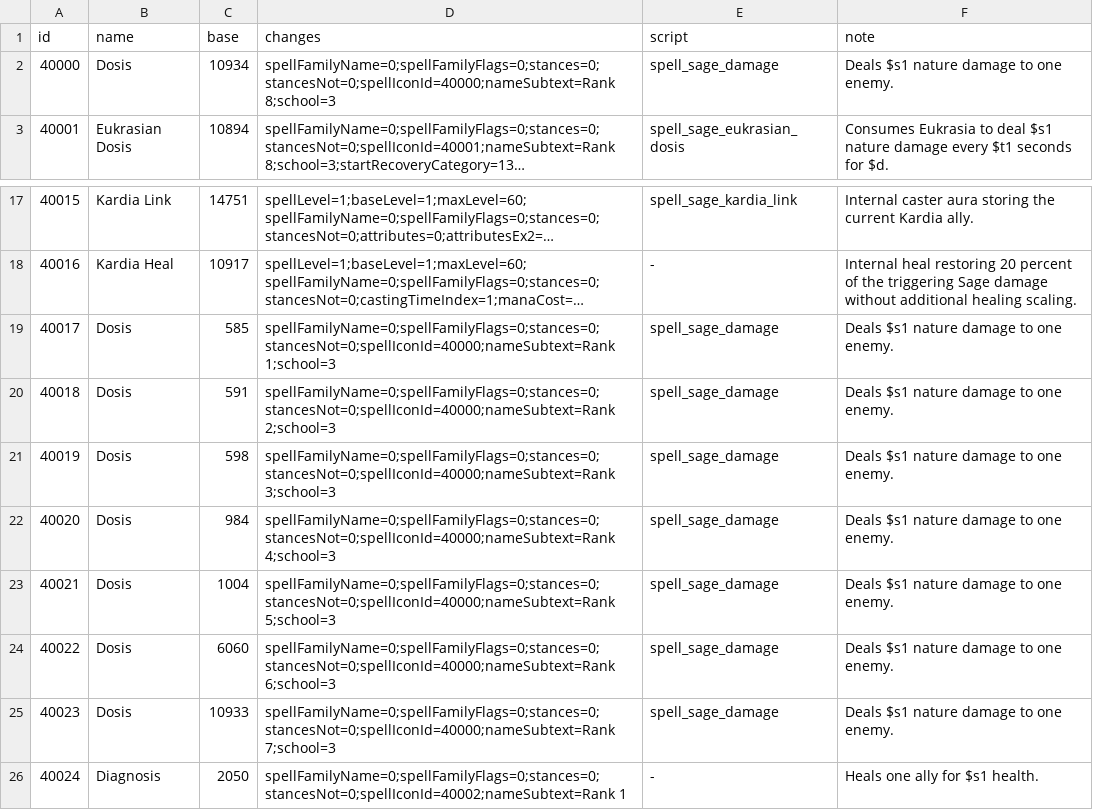
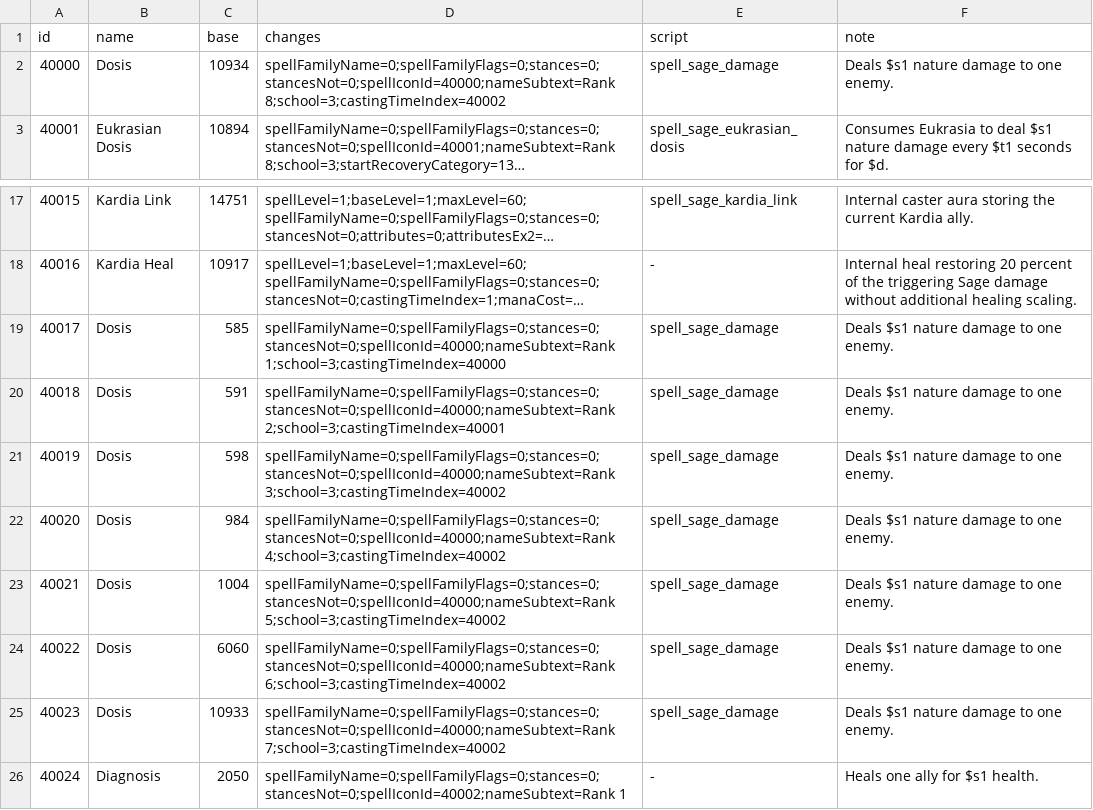
Before and after one commit to Xe/ascian, a TSV file: sage/spells.tsv, drawn as a sheet; only a part is shown, gaps mark what is left out; long unchanged cells end in …; the diff names each change by its address in the sheet, - before the commit and + after, or states it on an @@ line.

Commit message:
feat(sage): shorten dosis casts by thirty percent
Add shared server and client cast-time rows for Dosis ranks while retaining damage, mana costs, and the custom XIV icons.

Verified eight data tests, generated SQL checks, and MPQ readback of all five client tables.

Signed-off-by: Xe Iaso <me@xeiaso.net>

```diff
--- a/sage/spells.tsv
+++ b/sage/spells.tsv
-D2 (changes): spellFamilyName=0;spellFamilyFlags=0;stances=0;stancesNot=0;spellIconId=40000;nameSubtext=Rank 8;school=3
+D2 (changes): spellFamilyName=0;spellFamilyFlags=0;stances=0;stancesNot=0;spellIconId=40000;nameSubtext=Rank 8;school=3;castingTimeIndex=40002
-D19 (changes): spellFamilyName=0;spellFamilyFlags=0;stances=0;stancesNot=0;spellIconId=40000;nameSubtext=Rank 1;school=3
+D19 (changes): spellFamilyName=0;spellFamilyFlags=0;stances=0;stancesNot=0;spellIconId=40000;nameSubtext=Rank 1;school=3;castingTimeIndex=40000
-D20 (changes): spellFamilyName=0;spellFamilyFlags=0;stances=0;stancesNot=0;spellIconId=40000;nameSubtext=Rank 2;school=3
+D20 (changes): spellFamilyName=0;spellFamilyFlags=0;stances=0;stancesNot=0;spellIconId=40000;nameSubtext=Rank 2;school=3;castingTimeIndex=40001
-D21 (changes): spellFamilyName=0;spellFamilyFlags=0;stances=0;stancesNot=0;spellIconId=40000;nameSubtext=Rank 3;school=3
+D21 (changes): spellFamilyName=0;spellFamilyFlags=0;stances=0;stancesNot=0;spellIconId=40000;nameSubtext=Rank 3;school=3;castingTimeIndex=40002
-D22 (changes): spellFamilyName=0;spellFamilyFlags=0;stances=0;stancesNot=0;spellIconId=40000;nameSubtext=Rank 4;school=3
+D22 (changes): spellFamilyName=0;spellFamilyFlags=0;stances=0;stancesNot=0;spellIconId=40000;nameSubtext=Rank 4;school=3;castingTimeIndex=40002
-D23 (changes): spellFamilyName=0;spellFamilyFlags=0;stances=0;stancesNot=0;spellIconId=40000;nameSubtext=Rank 5;school=3
+D23 (changes): spellFamilyName=0;spellFamilyFlags=0;stances=0;stancesNot=0;spellIconId=40000;nameSubtext=Rank 5;school=3;castingTimeIndex=40002
-D24 (changes): spellFamilyName=0;spellFamilyFlags=0;stances=0;stancesNot=0;spellIconId=40000;nameSubtext=Rank 6;school=3
+D24 (changes): spellFamilyName=0;spellFamilyFlags=0;stances=0;stancesNot=0;spellIconId=40000;nameSubtext=Rank 6;school=3;castingTimeIndex=40002
-D25 (changes): spellFamilyName=0;spellFamilyFlags=0;stances=0;stancesNot=0;spellIconId=40000;nameSubtext=Rank 7;school=3
+D25 (changes): spellFamilyName=0;spellFamilyFlags=0;stances=0;stancesNot=0;spellIconId=40000;nameSubtext=Rank 7;school=3;castingTimeIndex=40002
```
Also changed, not shown: 7 other files.
